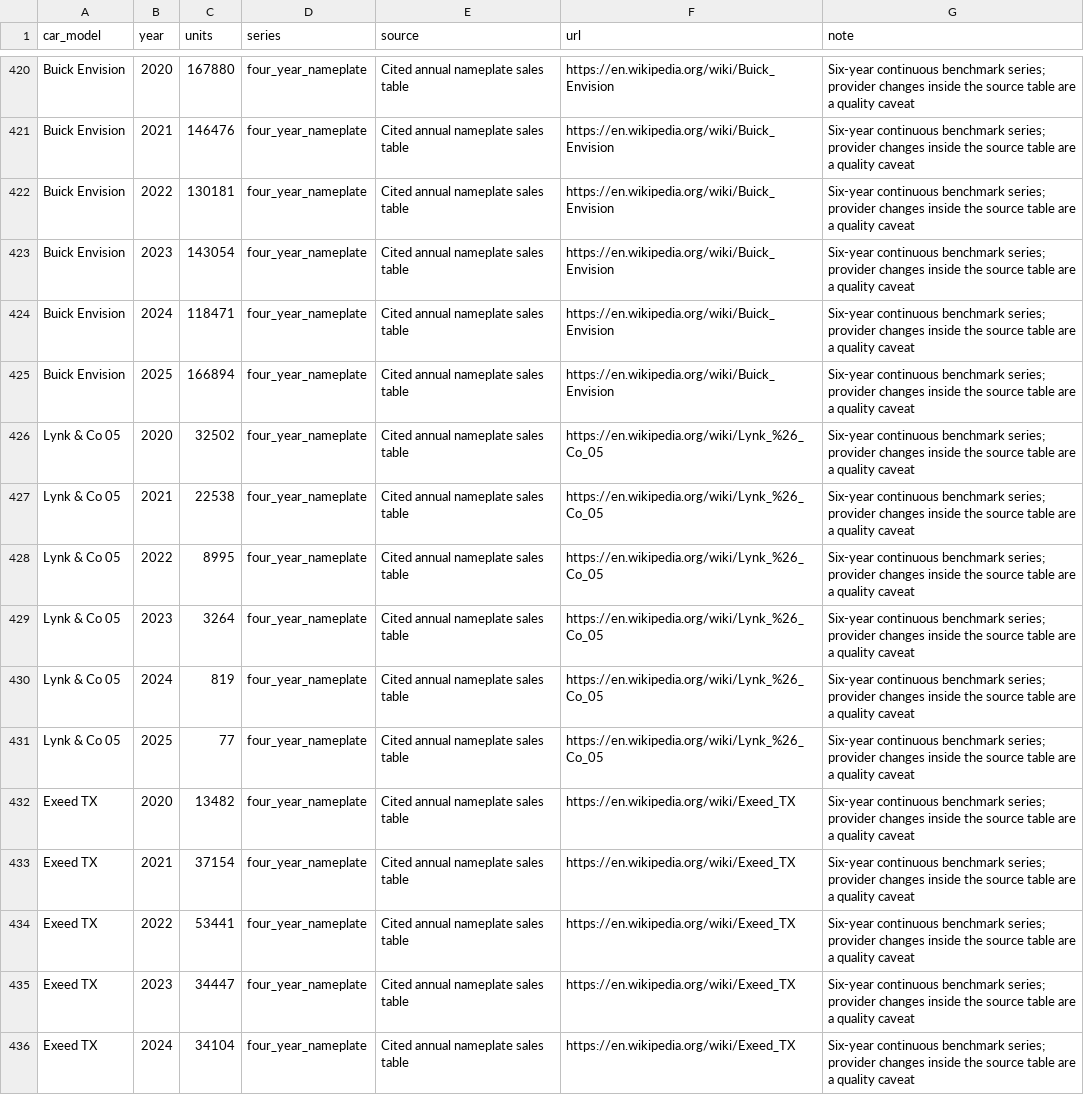
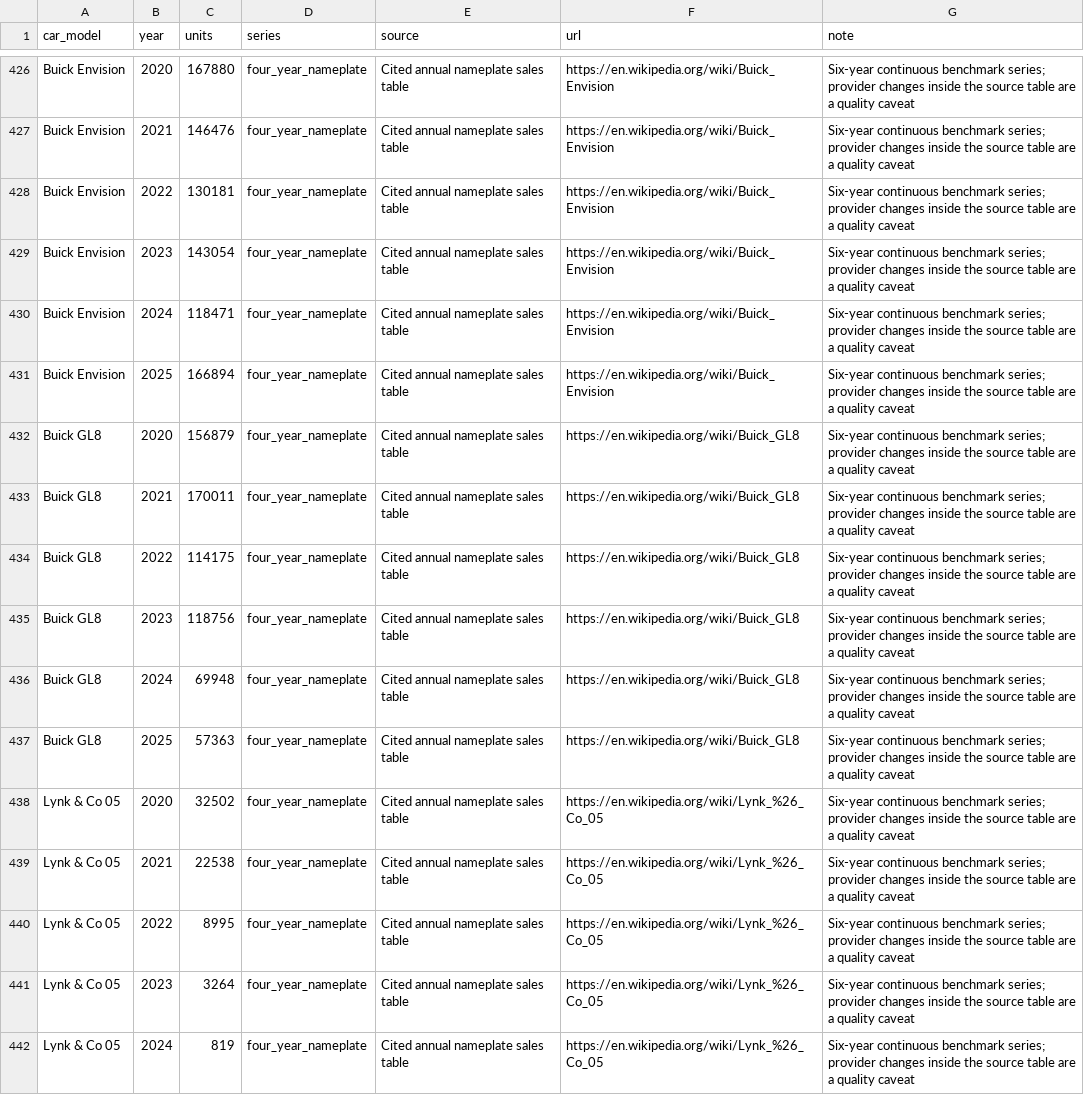
Before and after one commit to EHL-BMW/Open-Trend-Tracker, a CSV file: data/external/chinese_pairs/model_sales.csv, drawn as a sheet; only a part is shown, gaps mark what is left out; the shorter side is filled out with more unchanged rows; the diff covers the shown part only; the diff names each change by its address in the sheet, - before the commit and + after, or states it on an @@ line.

Commit message:
data: expand four-year sales pairs to 200
Entire-Checkpoint: 01M4T7F66QZ5FQ96G0YV5W7N4R

```diff
--- a/data/external/chinese_pairs/model_sales.csv
+++ b/data/external/chinese_pairs/model_sales.csv
+row 432: Buick GL8 | 2020 | 156879 | four_year_nameplate | Cited annual nameplate sales table | https://en.wikipedia.org/wiki/Buick_GL8 | Six-year continuous benchmark series; provider changes inside the source table are a quality caveat
+row 433: Buick GL8 | 2021 | 170011 | four_year_nameplate | Cited annual nameplate sales table | https://en.wikipedia.org/wiki/Buick_GL8 | Six-year continuous benchmark series; provider changes inside the source table are a quality caveat
+row 434: Buick GL8 | 2022 | 114175 | four_year_nameplate | Cited annual nameplate sales table | https://en.wikipedia.org/wiki/Buick_GL8 | Six-year continuous benchmark series; provider changes inside the source table are a quality caveat
+row 435: Buick GL8 | 2023 | 118756 | four_year_nameplate | Cited annual nameplate sales table | https://en.wikipedia.org/wiki/Buick_GL8 | Six-year continuous benchmark series; provider changes inside the source table are a quality caveat
+row 436: Buick GL8 | 2024 | 69948 | four_year_nameplate | Cited annual nameplate sales table | https://en.wikipedia.org/wiki/Buick_GL8 | Six-year continuous benchmark series; provider changes inside the source table are a quality caveat
+row 437: Buick GL8 | 2025 | 57363 | four_year_nameplate | Cited annual nameplate sales table | https://en.wikipedia.org/wiki/Buick_GL8 | Six-year continuous benchmark series; provider changes inside the source table are a quality caveat
```
Also changed, not shown: 18 added rows elsewhere in this file, data/analysis/chinese_pairs/impact.csv, 10 other files.
